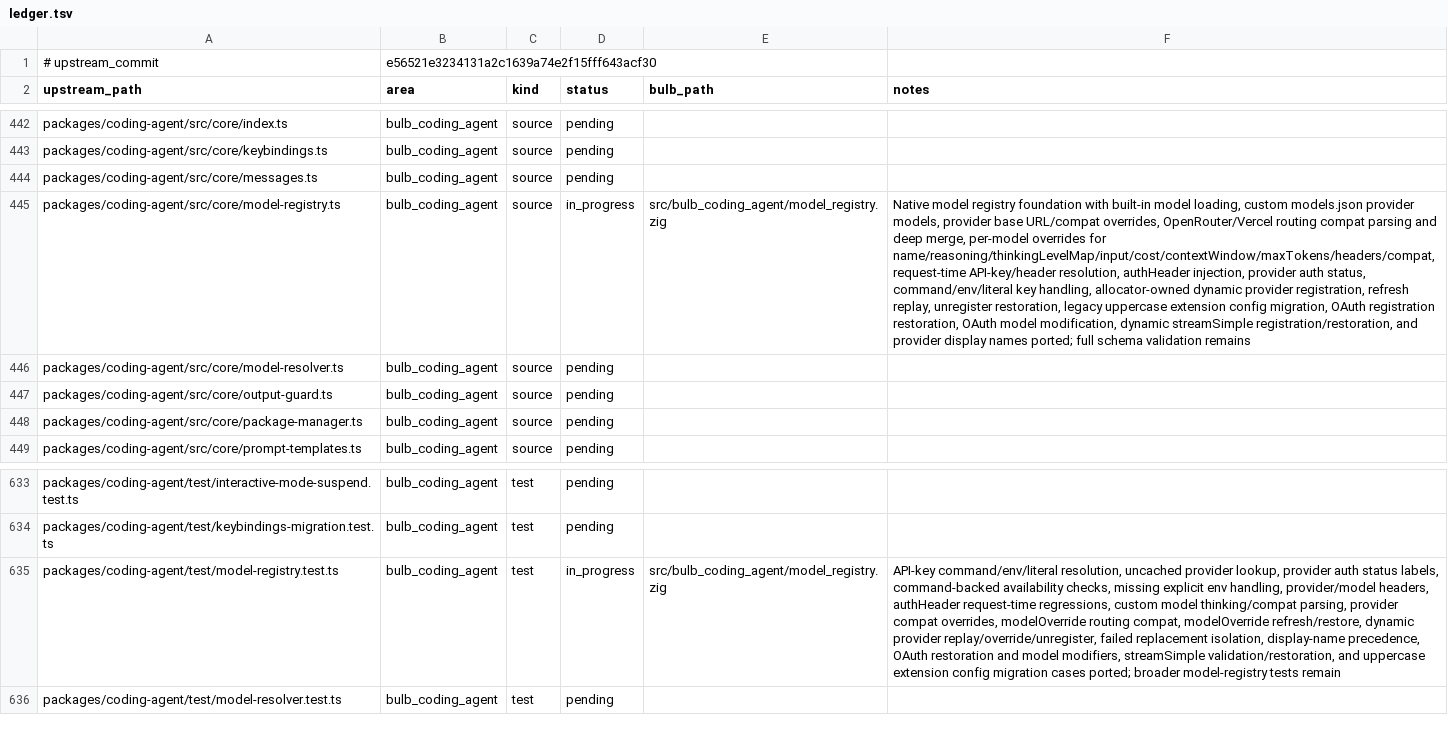
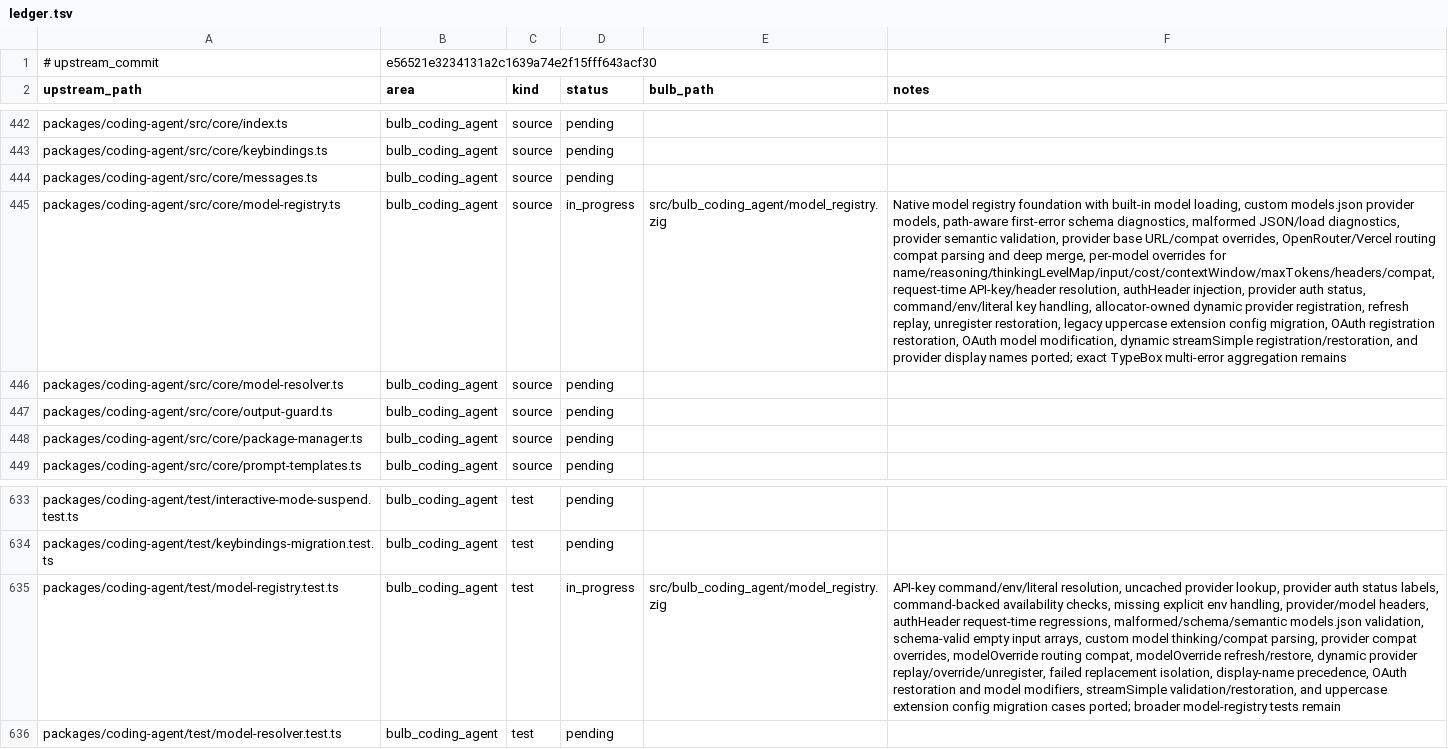
Before and after one commit to anggakhrsma/bulb, a TSV file: parity/ledger.tsv, drawn as a sheet; only a part is shown, gaps mark what is left out; the diff names each change by its address in the sheet, - before the commit and + after, or states it on an @@ line.

Commit message:
feat: port models json validation

```diff
--- a/parity/ledger.tsv
+++ b/parity/ledger.tsv
-F445 (notes): …provider models, provider base URL/compat overrides, OpenRouter/Vercel routing compat parsing and deep merge, per-model overrides for name/reasoning/thinkingLevelMap/input/cost/contextWindow/maxTokens/headers/compat, request-time API-key/header resolution, authHeader injection, provider auth status, command/env/literal key handling, allocator-owned dynamic provider registration, refresh replay, unregister restoration, legacy uppercase extension config migration, OAuth registration restoration, OAuth model modification, dynamic streamSimple registration/restoration, and provider display names ported; full schema validation remains
+F445 (notes): …provider models, path-aware first-error schema diagnostics, malformed JSON/load diagnostics, provider semantic validation, provider base URL/compat overrides, OpenRouter/Vercel routing compat parsing and deep merge, per-model overrides for name/reasoning/thinkingLevelMap/input/cost/contextWindow/maxTokens/headers/compat, request-time API-key/header resolution, authHeader injection, provider auth status, command/env/literal key handling, allocator-owned dynamic provider registration, refresh replay, unregister restoration, legacy uppercase extension config migration, OAuth registration restoration, OAuth model modification, dynamic streamSimple registration/restoration, and provider display names ported; exact TypeBox multi-error aggregation remains
-F635 (notes): …request-time regressions, custom model…
+F635 (notes): …request-time regressions, malformed/schema/semantic models.json validation, schema-valid empty input arrays, custom model…
```
Also changed, not shown: parity/status.tsv, 1 other file.
